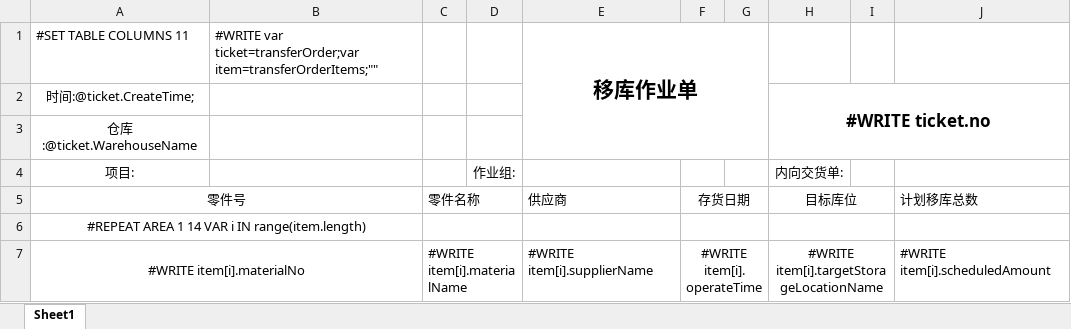
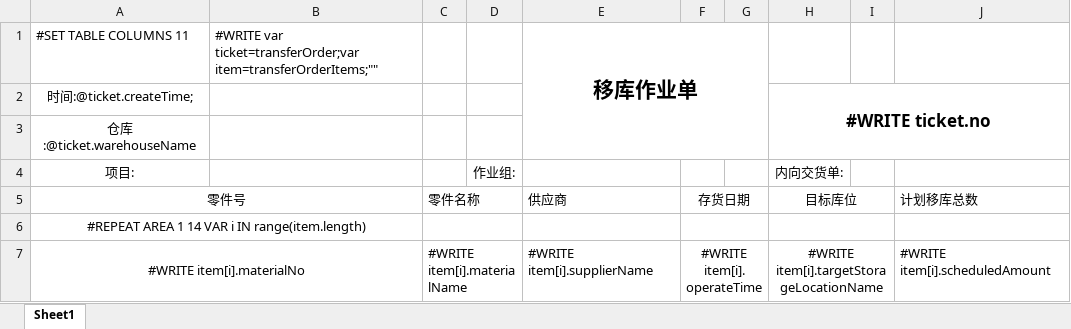
Before and after one commit to jingjiajie/WMSClient, an Excel workbook: UI/bin/Debug/Excel/TransferOrderNote.xlsx, sheet Sheet1, drawn as a sheet; only a part is shown; values as stored, in another font and other column widths than the file's, no borders; the diff names each change by its address in the sheet, - before the commit and + after, or states it on an @@ line.

```diff
--- a/UI/bin/Debug/Excel/TransferOrderNote.xlsx (sheet Sheet1)
+++ b/UI/bin/Debug/Excel/TransferOrderNote.xlsx (sheet Sheet1)
-A2 (零件号): 时间:@ticket.CreateTime;
+A2 (零件号): 时间:@ticket.createTime;
-A3 (零件号): 仓库:@ticket.WarehouseName
+A3 (零件号): 仓库:@ticket.warehouseName
```
Also changed, not shown: UI/bin/Debug/Excel/patternPutOutStorageTicketMoBiSi.xlsx, 1 other file.
